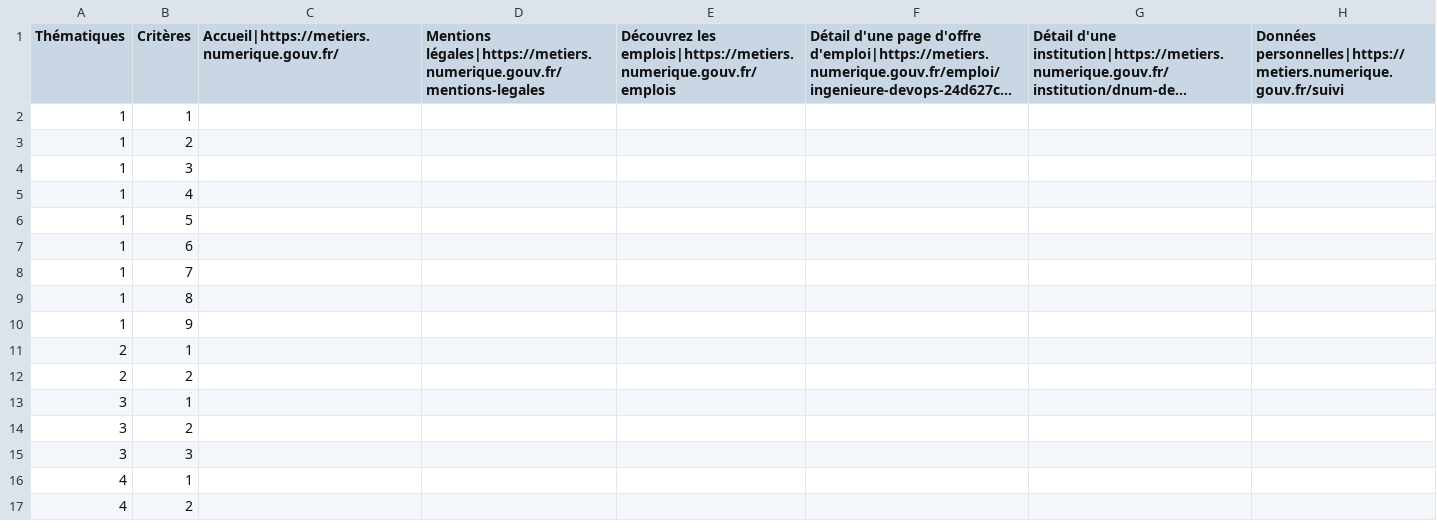
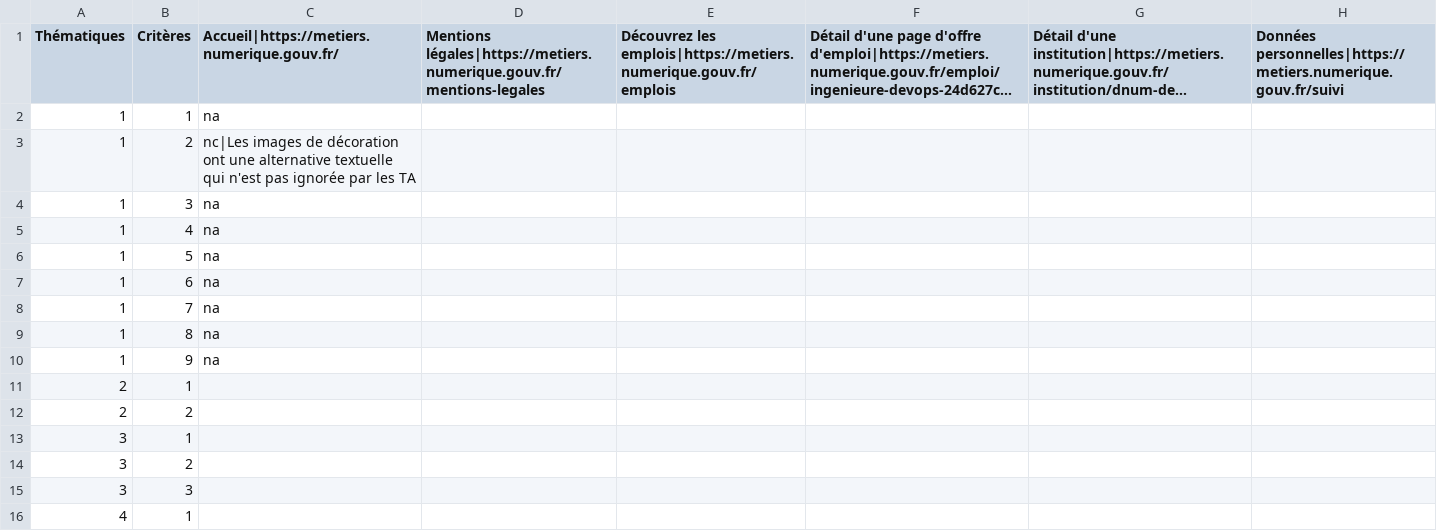
Before and after one commit to DISIC/dsn-audits-dinum, a CSV file: content/audits/metiers.numerique.gouv.fr/accessibility/2022-01-07.csv, drawn as a sheet; only a part is shown; the shorter side is filled out with more unchanged rows; long unchanged cells end in …; the diff names each change by its address in the sheet, - before the commit and + after, or states it on an @@ line.

Commit message:
Update page

```diff
--- a/content/audits/metiers.numerique.gouv.fr/accessibility/2022-01-07.csv
+++ b/content/audits/metiers.numerique.gouv.fr/accessibility/2022-01-07.csv
-C2: (empty)
+C2: na
-C3: (empty)
+C3: nc|Les images de décoration ont une alternative textuelle qui n'est pas ignorée par les TA
-C4:C10: (empty)
+C4:C10: na
```
